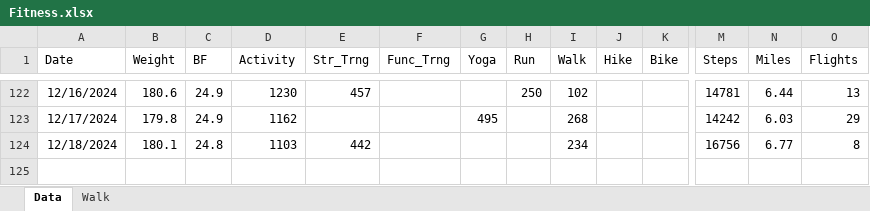
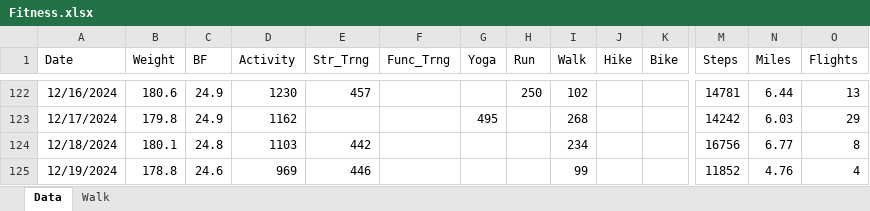
Before and after one commit to eskoviak/pyspark-playground, an Excel workbook: book_data/Fitness.xlsx, sheet Data, drawn as a sheet; only a part is shown, gaps mark what is left out; values as stored, in another font and other column widths than the file's, no borders; rows hold the shown columns only; the diff names each change by its address in the sheet, - before the commit and + after, or states it on an @@ line.

```diff
--- a/book_data/Fitness.xlsx (sheet Data)
+++ b/book_data/Fitness.xlsx (sheet Data)
+row 125: 12/19/2024 | 178.8 | 24.6 | 969 | 446 |  |  |  | 99 |  |  | 11852 | 4.76 | 4
```
Also changed, not shown: 1 other file.
